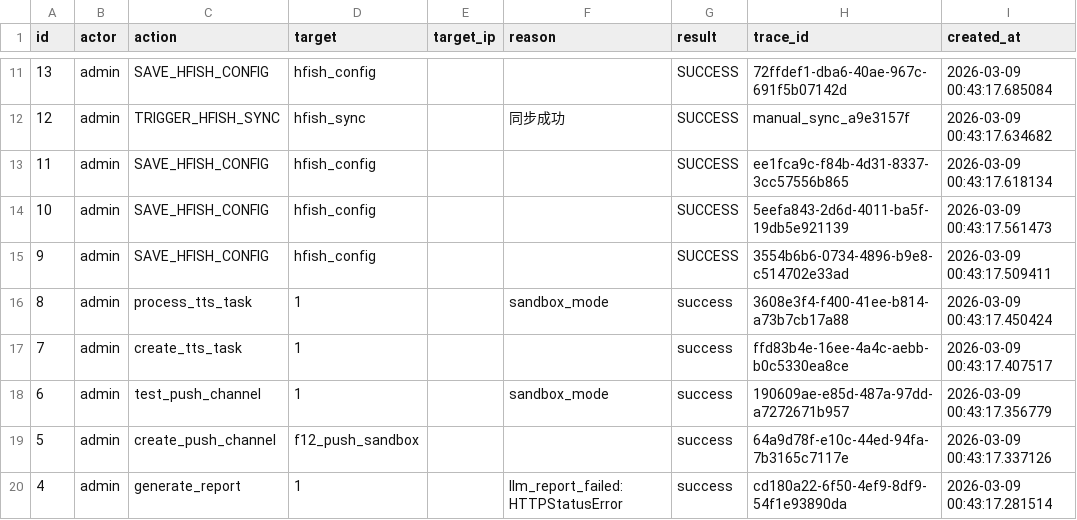
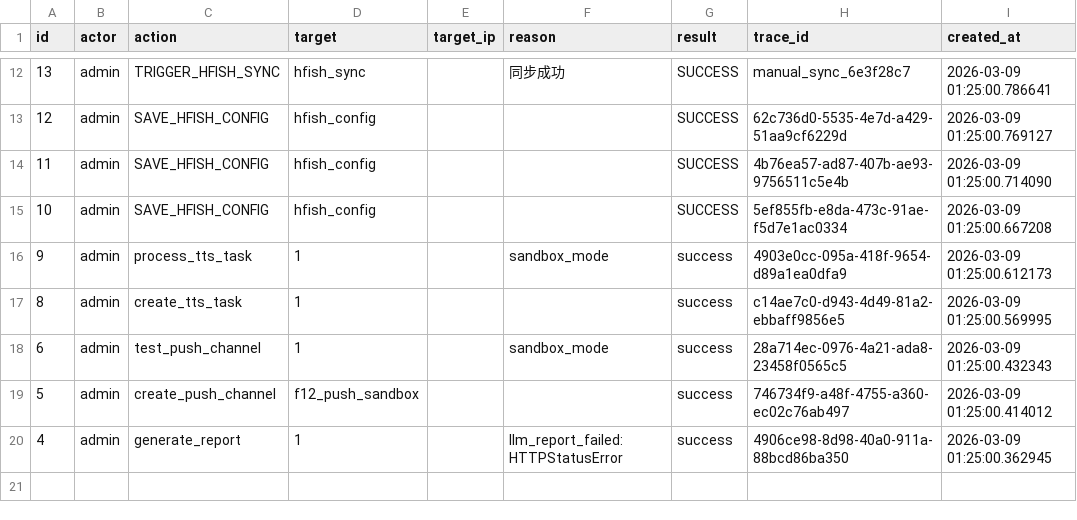
Before and after one commit to LinZX1314/AimiGuard, a CSV file: backend/exports/audit_export_3.csv, drawn as a sheet; only a part is shown, gaps mark what is left out; the diff covers the shown part only.

```diff
--- a/backend/exports/audit_export_3.csv
+++ b/backend/exports/audit_export_3.csv
@@ -11,10 +12,9 @@ id,actor,action,target,target_ip,reason,result,trace_id,created_at
-13,admin,SAVE_HFISH_CONFIG,hfish_config,,,SUCCESS,72ffdef1-dba6-40ae-967c-691f5b07142d,2026-03-09 00:43:17.685084
-12,admin,TRIGGER_HFISH_SYNC,hfish_sync,,同步成功,SUCCESS,manual_sync_a9e3157f,2026-03-09 00:43:17.634682
-11,admin,SAVE_HFISH_CONFIG,hfish_config,,,SUCCESS,ee1fca9c-f84b-4d31-8337-3cc57556b865,2026-03-09 00:43:17.618134
-10,admin,SAVE_HFISH_CONFIG,hfish_config,,,SUCCESS,5eefa843-2d6d-4011-ba5f-19db5e921139,2026-03-09 00:43:17.561473
-9,admin,SAVE_HFISH_CONFIG,hfish_config,,,SUCCESS,3554b6b6-0734-4896-b9e8-c514702e33ad,2026-03-09 00:43:17.509411
-8,admin,process_tts_task,1,,sandbox_mode,success,3608e3f4-f400-41ee-b814-a73b7cb17a88,2026-03-09 00:43:17.450424
-7,admin,create_tts_task,1,,,success,ffd83b4e-16ee-4a4c-aebb-b0c5330ea8ce,2026-03-09 00:43:17.407517
-6,admin,test_push_channel,1,,sandbox_mode,success,190609ae-e85d-487a-97dd-a7272671b957,2026-03-09 00:43:17.356779
-5,admin,create_push_channel,f12_push_sandbox,,,success,64a9d78f-e10c-44ed-94fa-7b3165c7117e,2026-03-09 00:43:17.337126
-4,admin,generate_report,1,,llm_report_failed:HTTPStatusError,success,cd180a22-6f50-4ef9-8df9-54f1e93890da,2026-03-09 00:43:17.281514
+13,admin,TRIGGER_HFISH_SYNC,hfish_sync,,同步成功,SUCCESS,manual_sync_6e3f28c7,2026-03-09 01:25:00.786641
+12,admin,SAVE_HFISH_CONFIG,hfish_config,,,SUCCESS,62c736d0-5535-4e7d-a429-51aa9cf6229d,2026-03-09 01:25:00.769127
+11,admin,SAVE_HFISH_CONFIG,hfish_config,,,SUCCESS,4b76ea57-ad87-407b-ae93-9756511c5e4b,2026-03-09 01:25:00.714090
+10,admin,SAVE_HFISH_CONFIG,hfish_config,,,SUCCESS,5ef855fb-e8da-473c-91ae-f5d7e1ac0334,2026-03-09 01:25:00.667208
+9,admin,process_tts_task,1,,sandbox_mode,success,4903e0cc-095a-418f-9654-d89a1ea0dfa9,2026-03-09 01:25:00.612173
+8,admin,create_tts_task,1,,,success,c14ae7c0-d943-4d49-81a2-ebbaff9856e5,2026-03-09 01:25:00.569995
+6,admin,test_push_channel,1,,sandbox_mode,success,28a714ec-0976-4a21-ada8-23458f0565c5,2026-03-09 01:25:00.432343
+5,admin,create_push_channel,f12_push_sandbox,,,success,746734f9-a48f-4755-a360-ec02c76ab497,2026-03-09 01:25:00.414012
+4,admin,generate_report,1,,llm_report_failed:HTTPStatusError,success,4906ce98-8d98-40a0-911a-88bcd86ba350,2026-03-09 01:25:00.362945
```
Also changed, not shown: 1 added row and 30 edited cells elsewhere in this file, 11 other files.
